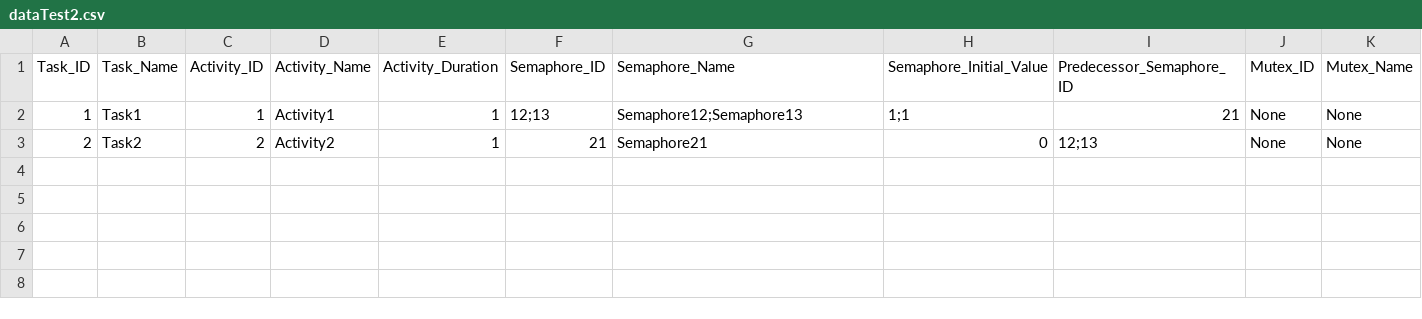
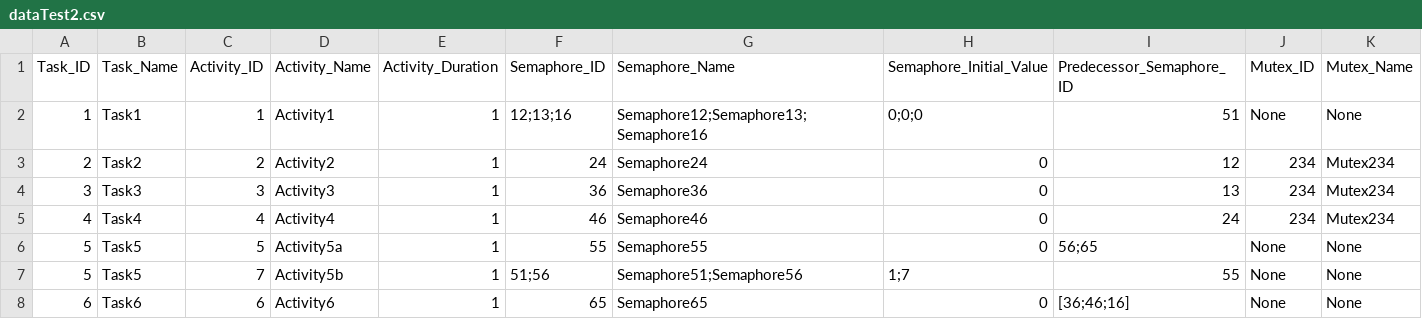
Before and after one commit to AdrianW424/Echtzeitsysteme_Projekt, a CSV file: src/frontend/dataTest2.csv, drawn as a sheet.

```diff
--- a/src/frontend/dataTest2.csv
+++ b/src/frontend/dataTest2.csv
@@ -1,3 +1,8 @@
 Task_ID,Task_Name,Activity_ID,Activity_Name,Activity_Duration,Semaphore_ID,Semaphore_Name,Semaphore_Initial_Value,Predecessor_Semaphore_ID,Mutex_ID,Mutex_Name
-1,Task1,1,Activity1,1,12;13,Semaphore12;Semaphore13,1;1,21,None,None
-2,Task2,2,Activity2,1,21,Semaphore21,0,12;13,None,None
+1,Task1,1,Activity1,1,12;13;16,Semaphore12;Semaphore13;Semaphore16,0;0;0,51,None,None
+2,Task2,2,Activity2,1,24,Semaphore24,0,12,234,Mutex234
+3,Task3,3,Activity3,1,36,Semaphore36,0,13,234,Mutex234
+4,Task4,4,Activity4,1,46,Semaphore46,0,24,234,Mutex234
+5,Task5,5,Activity5a,1,55,Semaphore55,0,56;65,None,None
+5,Task5,7,Activity5b,1,51;56,Semaphore51;Semaphore56,1;7,55,None,None
+6,Task6,6,Activity6,1,65,Semaphore65,0,[36;46;16],None,None
```
Also changed, not shown: 1 other file.
